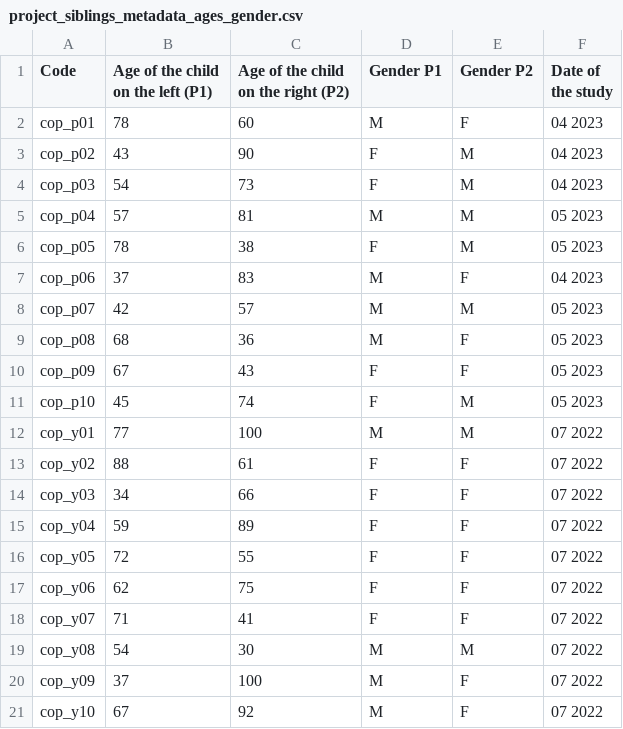
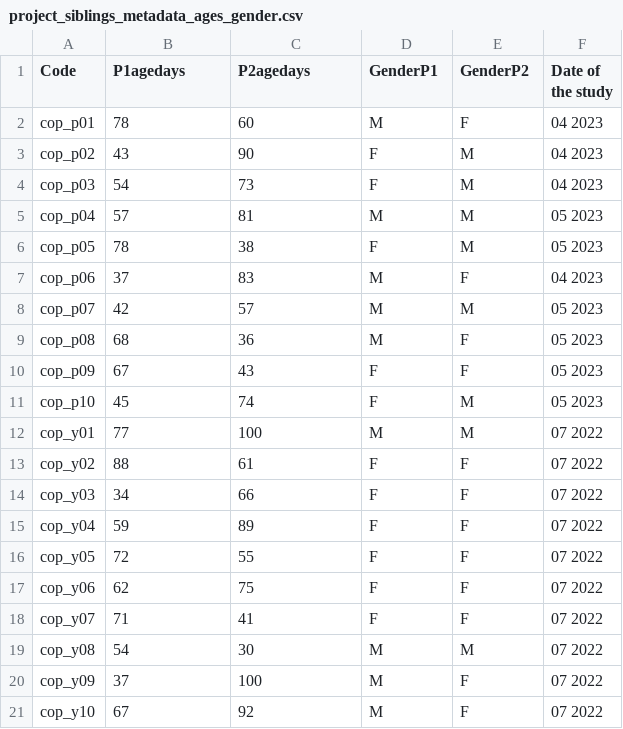
Before and after one commit to WimPouw/InterPerDynPipeline, a CSV file: meta/project_siblings_metadata_ages_gender.csv, drawn as a sheet.

```diff
--- a/meta/project_siblings_metadata_ages_gender.csv
+++ b/meta/project_siblings_metadata_ages_gender.csv
@@ -1,2 +1,2 @@
-Code,Age of the child on the left (P1),Age of the child on the right (P2),Gender P1 ,Gender P2,Date of the study
+Code,P1agedays,P2agedays,GenderP1,GenderP2,Date of the study
 cop_p01,78,60,M,F,04 2023
```
Also changed, not shown: 25 other files.
